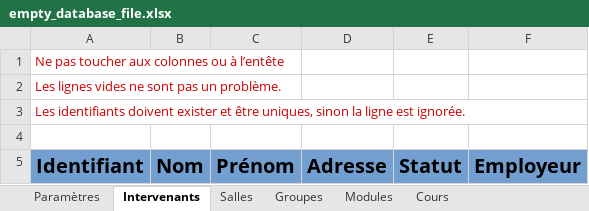
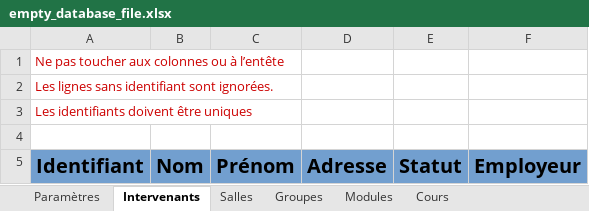
Before and after one commit to dlastes/edt, an Excel workbook: FlOpEDT/media/configuration/empty_database_file.xlsx, sheet Intervenants, drawn as a sheet; values as stored, in another font and other column widths than the file's, no borders; the diff names each change by its address in the sheet, - before the commit and + after, or states it on an @@ line.

```diff
--- a/FlOpEDT/media/configuration/empty_database_file.xlsx (sheet Intervenants)
+++ b/FlOpEDT/media/configuration/empty_database_file.xlsx (sheet Intervenants)
-A2: Les lignes vides ne sont pas un problème.
+A2: Les lignes sans identifiant sont ignorées.
-A3: …identifiants doivent exister et être uniques, sinon la ligne est ignorée.
+A3: …identifiants doivent être uniques
```
Also changed, not shown: sheet Paramètres, sheet Cours, 2 other files.
